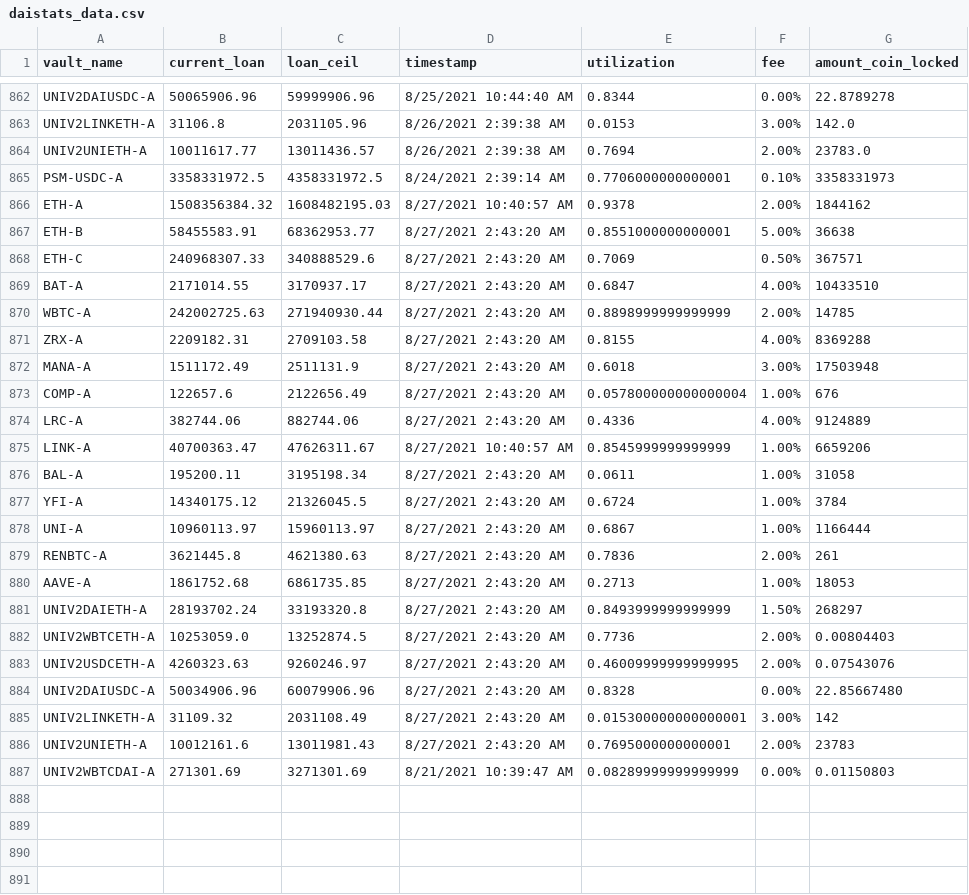
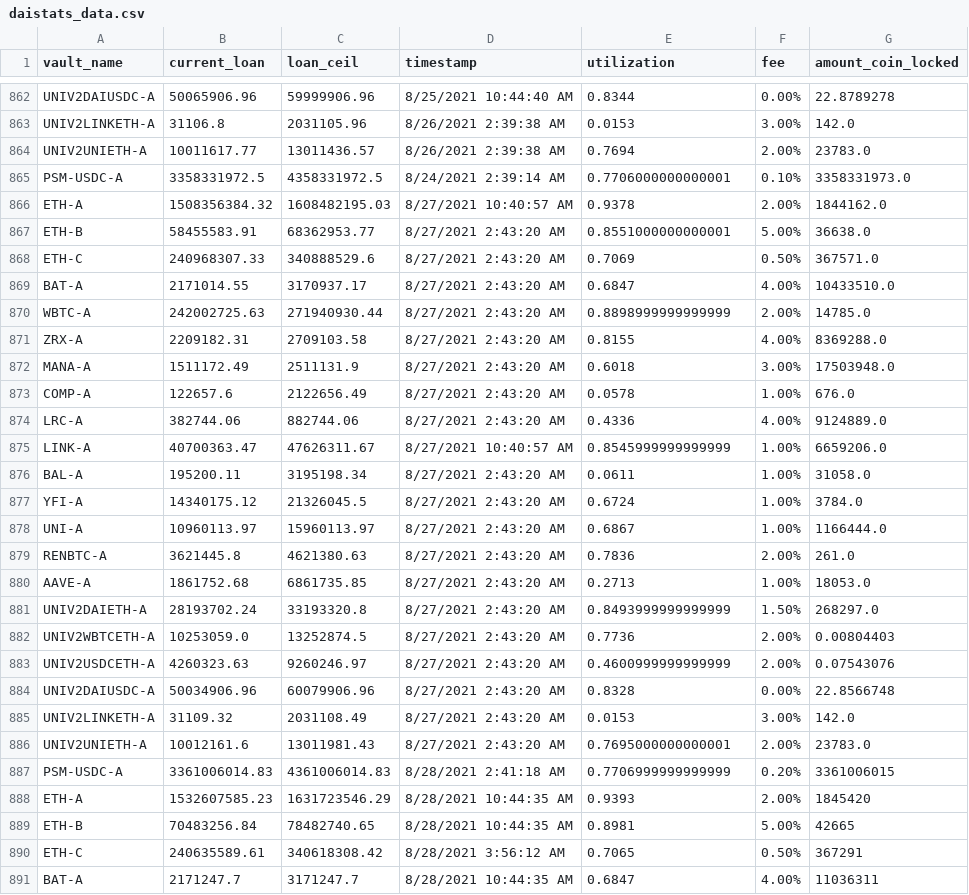
Before and after one commit to geniusnhu/daistats, a CSV file: daistats_data.csv, drawn as a sheet; only a part is shown, gaps mark what is left out; the shorter side is filled out with more unchanged rows; the diff covers the shown part only.

```diff
--- a/daistats_data.csv
+++ b/daistats_data.csv
@@ -864,23 +864,28 @@ UNIV2LINKETH-A,31106.8,2031105.96,8/26/2021 2:39:38 AM,0.0153,3.00%,142.0
 UNIV2UNIETH-A,10011617.77,13011436.57,8/26/2021 2:39:38 AM,0.7694,2.00%,23783.0
-PSM-USDC-A,3358331972.5,4358331972.5,8/24/2021 2:39:14 AM,0.7706000000000001,0.10%,3358331973
-ETH-A,1508356384.32,1608482195.03,8/27/2021 10:40:57 AM,0.9378,2.00%,1844162
-ETH-B,58455583.91,68362953.77,8/27/2021 2:43:20 AM,0.8551000000000001,5.00%,36638
-ETH-C,240968307.33,340888529.6,8/27/2021 2:43:20 AM,0.7069,0.50%,367571
-BAT-A,2171014.55,3170937.17,8/27/2021 2:43:20 AM,0.6847,4.00%,10433510
-WBTC-A,242002725.63,271940930.44,8/27/2021 2:43:20 AM,0.8898999999999999,2.00%,14785
-ZRX-A,2209182.31,2709103.58,8/27/2021 2:43:20 AM,0.8155,4.00%,8369288
-MANA-A,1511172.49,2511131.9,8/27/2021 2:43:20 AM,0.6018,3.00%,17503948
-COMP-A,122657.6,2122656.49,8/27/2021 2:43:20 AM,0.057800000000000004,1.00%,676
-LRC-A,382744.06,882744.06,8/27/2021 2:43:20 AM,0.4336,4.00%,9124889
-LINK-A,40700363.47,47626311.67,8/27/2021 10:40:57 AM,0.8545999999999999,1.00%,6659206
-BAL-A,195200.11,3195198.34,8/27/2021 2:43:20 AM,0.0611,1.00%,31058
-YFI-A,14340175.12,21326045.5,8/27/2021 2:43:20 AM,0.6724,1.00%,3784
-UNI-A,10960113.97,15960113.97,8/27/2021 2:43:20 AM,0.6867,1.00%,1166444
-RENBTC-A,3621445.8,4621380.63,8/27/2021 2:43:20 AM,0.7836,2.00%,261
-AAVE-A,1861752.68,6861735.85,8/27/2021 2:43:20 AM,0.2713,1.00%,18053
-UNIV2DAIETH-A,28193702.24,33193320.8,8/27/2021 2:43:20 AM,0.8493999999999999,1.50%,268297
+PSM-USDC-A,3358331972.5,4358331972.5,8/24/2021 2:39:14 AM,0.7706000000000001,0.10%,3358331973.0
+ETH-A,1508356384.32,1608482195.03,8/27/2021 10:40:57 AM,0.9378,2.00%,1844162.0
+ETH-B,58455583.91,68362953.77,8/27/2021 2:43:20 AM,0.8551000000000001,5.00%,36638.0
+ETH-C,240968307.33,340888529.6,8/27/2021 2:43:20 AM,0.7069,0.50%,367571.0
+BAT-A,2171014.55,3170937.17,8/27/2021 2:43:20 AM,0.6847,4.00%,10433510.0
+WBTC-A,242002725.63,271940930.44,8/27/2021 2:43:20 AM,0.8898999999999999,2.00%,14785.0
+ZRX-A,2209182.31,2709103.58,8/27/2021 2:43:20 AM,0.8155,4.00%,8369288.0
+MANA-A,1511172.49,2511131.9,8/27/2021 2:43:20 AM,0.6018,3.00%,17503948.0
+COMP-A,122657.6,2122656.49,8/27/2021 2:43:20 AM,0.0578,1.00%,676.0
+LRC-A,382744.06,882744.06,8/27/2021 2:43:20 AM,0.4336,4.00%,9124889.0
+LINK-A,40700363.47,47626311.67,8/27/2021 10:40:57 AM,0.8545999999999999,1.00%,6659206.0
+BAL-A,195200.11,3195198.34,8/27/2021 2:43:20 AM,0.0611,1.00%,31058.0
+YFI-A,14340175.12,21326045.5,8/27/2021 2:43:20 AM,0.6724,1.00%,3784.0
+UNI-A,10960113.97,15960113.97,8/27/2021 2:43:20 AM,0.6867,1.00%,1166444.0
+RENBTC-A,3621445.8,4621380.63,8/27/2021 2:43:20 AM,0.7836,2.00%,261.0
+AAVE-A,1861752.68,6861735.85,8/27/2021 2:43:20 AM,0.2713,1.00%,18053.0
+UNIV2DAIETH-A,28193702.24,33193320.8,8/27/2021 2:43:20 AM,0.8493999999999999,1.50%,268297.0
 UNIV2WBTCETH-A,10253059.0,13252874.5,8/27/2021 2:43:20 AM,0.7736,2.00%,0.00804403
-UNIV2USDCETH-A,4260323.63,9260246.97,8/27/2021 2:43:20 AM,0.46009999999999995,2.00%,0.07543076
-UNIV2DAIUSDC-A,50034906.96,60079906.96,8/27/2021 2:43:20 AM,0.8328,0.00%,22.85667480
-UNIV2LINKETH-A,31109.32,2031108.49,8/27/2021 2:43:20 AM,0.015300000000000001,3.00%,142
-UNIV2UNIETH-A,10012161.6,13011981.43,8/27/2021 2:43:20 AM,0.7695000000000001,2.00%,23783
+UNIV2USDCETH-A,4260323.63,9260246.97,8/27/2021 2:43:20 AM,0.4600999999999999,2.00%,0.07543076
+UNIV2DAIUSDC-A,50034906.96,60079906.96,8/27/2021 2:43:20 AM,0.8328,0.00%,22.8566748
+UNIV2LINKETH-A,31109.32,2031108.49,8/27/2021 2:43:20 AM,0.0153,3.00%,142.0
+UNIV2UNIETH-A,10012161.6,13011981.43,8/27/2021 2:43:20 AM,0.7695000000000001,2.00%,23783.0
+PSM-USDC-A,3361006014.83,4361006014.83,8/28/2021 2:41:18 AM,0.7706999999999999,0.20%,3361006015
+ETH-A,1532607585.23,1631723546.29,8/28/2021 10:44:35 AM,0.9393,2.00%,1845420
+ETH-B,70483256.84,78482740.65,8/28/2021 10:44:35 AM,0.8981,5.00%,42665
+ETH-C,240635589.61,340618308.42,8/28/2021 3:56:12 AM,0.7065,0.50%,367291
+BAT-A,2171247.7,3171247.7,8/28/2021 10:44:35 AM,0.6847,4.00%,11036311
```
Also changed, not shown: 17 added rows elsewhere in this file, 1 other file.
